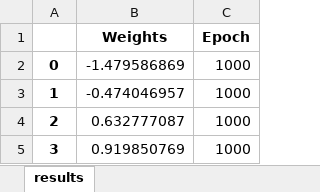
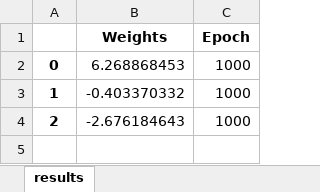
Before and after one commit to metantonio/red-neuronal-python-excel, an Excel workbook: results.xlsx, sheet results, drawn as a sheet; values as stored, in another font and other column widths than the file's, no borders; the diff names each change by its address in the sheet, - before the commit and + after, or states it on an @@ line.

Commit message:
added save-state from previous weights

```diff
--- a/results.xlsx (sheet results)
+++ b/results.xlsx (sheet results)
-B2 (Weights): -1.479586869
+B2 (Weights): 6.268868453
-B3 (Weights): -0.474046957
+B3 (Weights): -0.403370332
-B4 (Weights): 0.632777087
+B4 (Weights): -2.676184643
-row 5: 3 | 0.919850769 | 1000
```
Also changed, not shown: 4 other files.
